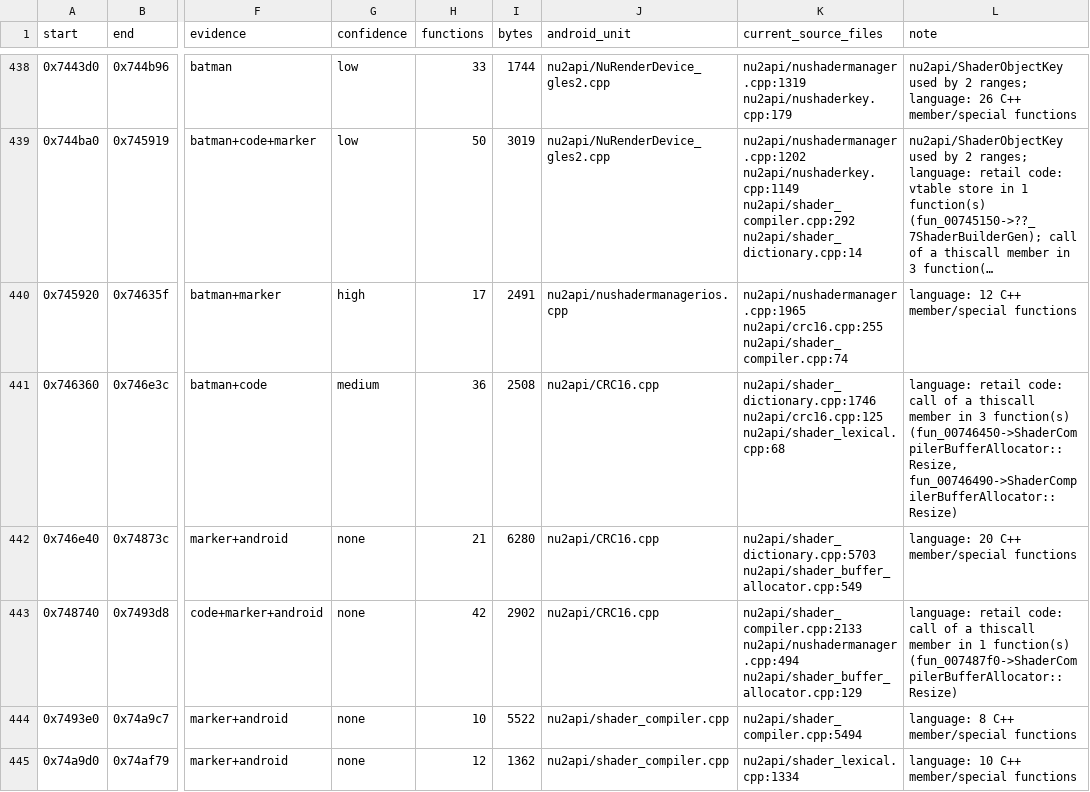
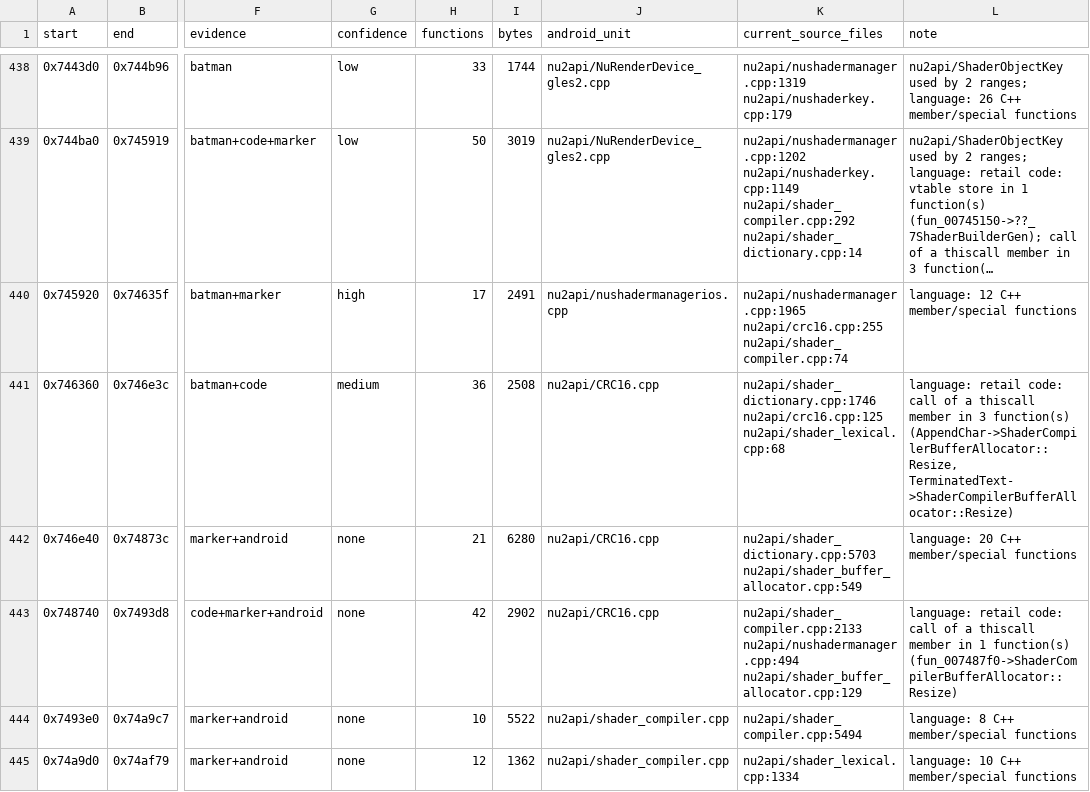
Before and after one commit to opensagadev/saga-pc, a CSV file: config/layout-target.csv, drawn as a sheet; only a part is shown, gaps mark what is left out; long unchanged cells end in …; the diff names each change by its address in the sheet, - before the commit and + after, or states it on an @@ line.

```diff
--- a/config/layout-target.csv
+++ b/config/layout-target.csv
-L441 (note): …3 function(s) (fun_00746450->ShaderCompilerBufferAllocator::Resize, fun_00746490->ShaderCompilerBufferAllocator::Resize)
+L441 (note): …3 function(s) (AppendChar->ShaderCompilerBufferAllocator::Resize, TerminatedText->ShaderCompilerBufferAllocator::Resize)
```
Also changed, not shown: config/code-evidence.csv, 10 other files.
